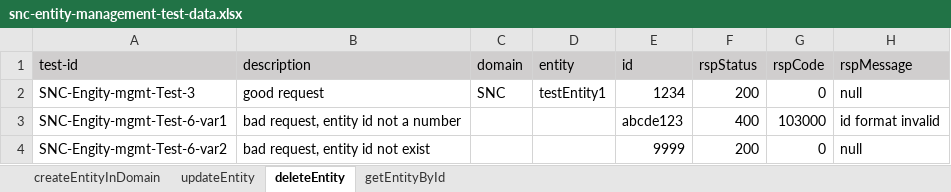
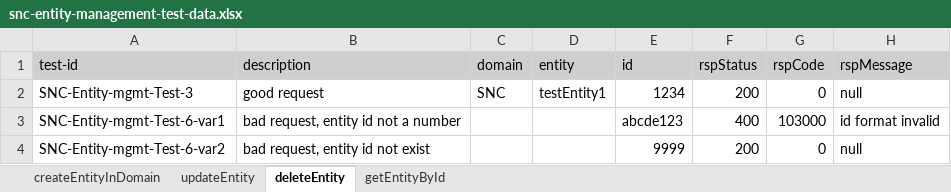
Before and after one commit to shaowenhao/performance-monitoring, an Excel workbook: src/main/resources/test-data-xls/snc-entity-management-test-data.xlsx, sheet deleteEntity, drawn as a sheet; values as stored, in another font and other column widths than the file's, no borders; the diff names each change by its address in the sheet, - before the commit and + after, or states it on an @@ line.

```diff
--- a/src/main/resources/test-data-xls/snc-entity-management-test-data.xlsx (sheet deleteEntity)
+++ b/src/main/resources/test-data-xls/snc-entity-management-test-data.xlsx (sheet deleteEntity)
-A2 (test-id): SNC-Engity-mgmt-Test-3
+A2 (test-id): SNC-Entity-mgmt-Test-3
-A3 (test-id): SNC-Engity-mgmt-Test-6-var1
+A3 (test-id): SNC-Entity-mgmt-Test-6-var1
-A4 (test-id): SNC-Engity-mgmt-Test-6-var2
+A4 (test-id): SNC-Entity-mgmt-Test-6-var2
```
Also changed, not shown: sheet updateEntity, sheet createEntityInDomain, sheet getEntityById, src/main/resources/test-data-xls/snc-api-engine-test-data.xlsx, src/main/resources/test-data-xls/snc-connector-test-data.xlsx, 2 other files.
